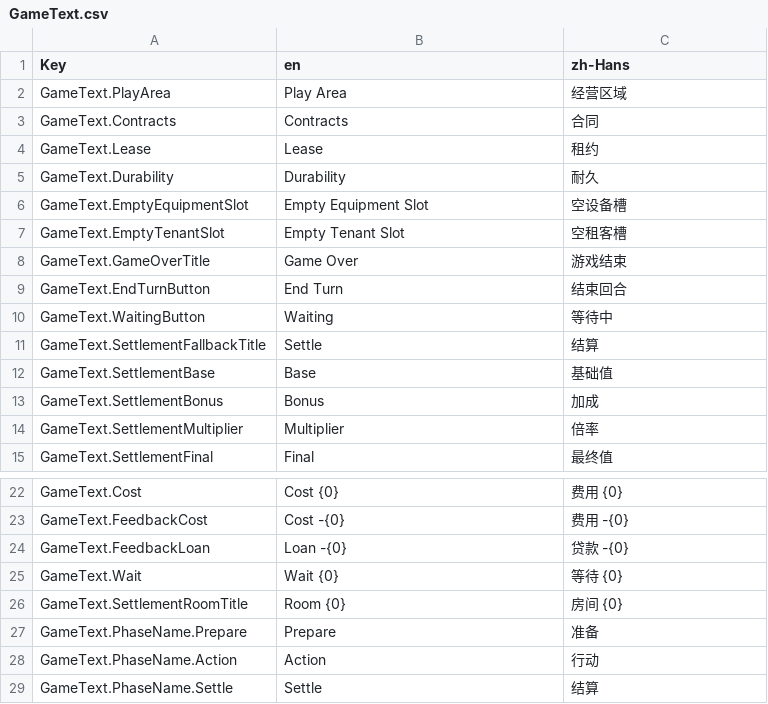
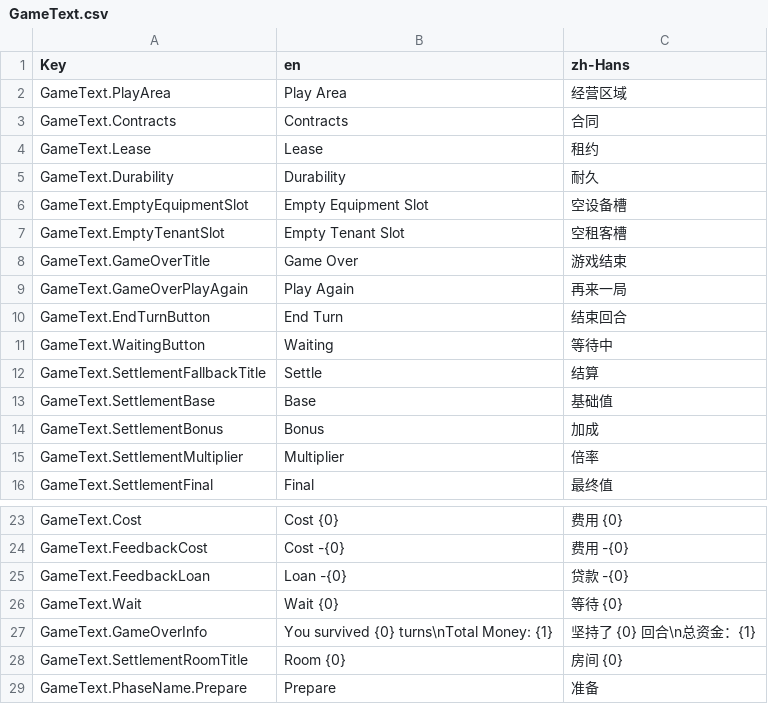
Before and after one commit to DJackyB/Project_Rent, a CSV file: Assets/_Assets/Data/Localization/GameText.csv, drawn as a sheet; only a part is shown, gaps mark what is left out; the shorter side is filled out with more unchanged rows; the diff names each change by its address in the sheet, - before the commit and + after, or states it on an @@ line.

```diff
--- a/Assets/_Assets/Data/Localization/GameText.csv
+++ b/Assets/_Assets/Data/Localization/GameText.csv
+row 9: GameText.GameOverPlayAgain | Play Again | 再来一局
+row 27: GameText.GameOverInfo | You survived {0} turns\nTotal Money: {1} | 坚持了 {0} 回合\n总资金：{1}
```
Also changed, not shown: 8 other files.
